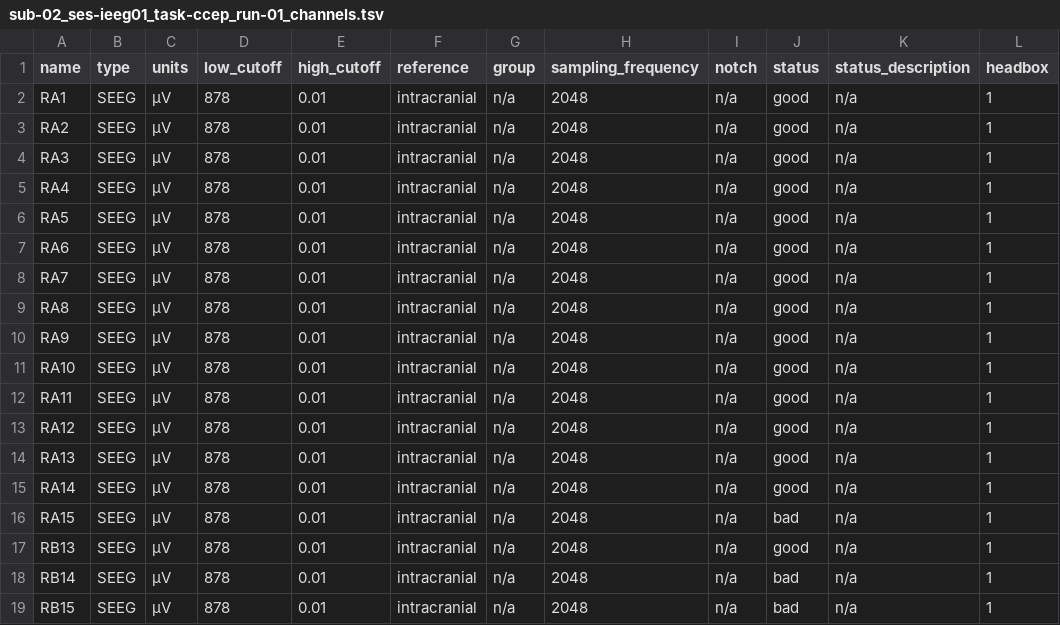
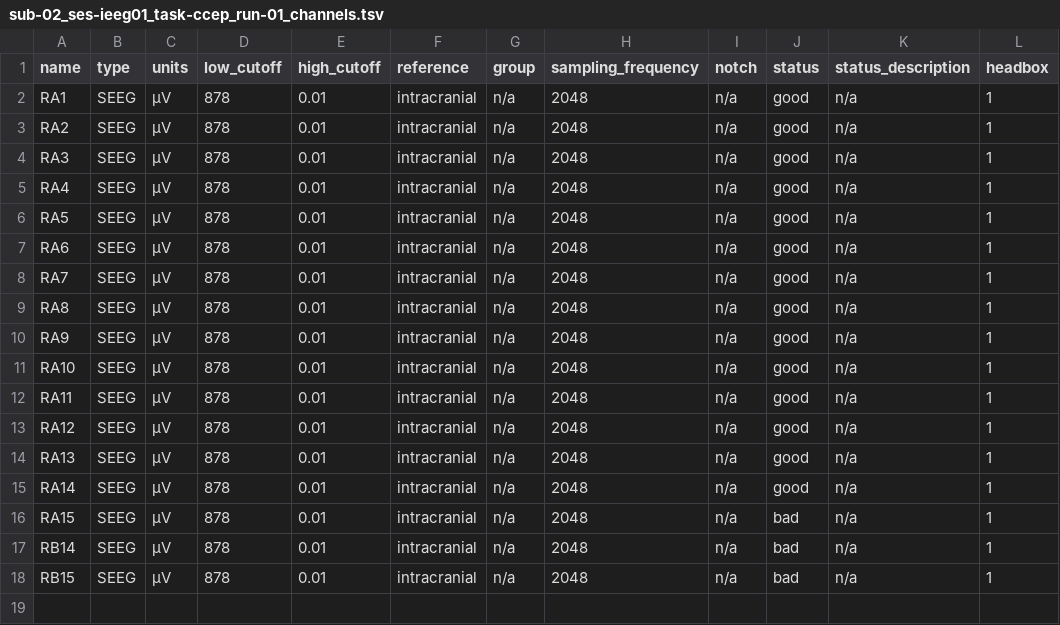
Before and after one commit to sccn/iEEGLAB, a TSV file: tutorial/seeg/sub-02_ses-ieeg01_task-ccep_run-01_channels.tsv, drawn as a sheet.

```diff
--- a/tutorial/seeg/sub-02_ses-ieeg01_task-ccep_run-01_channels.tsv
+++ b/tutorial/seeg/sub-02_ses-ieeg01_task-ccep_run-01_channels.tsv
@@ -16,3 +16,2 @@ RA14	SEEG	µV	878	0.01	intracranial	n/a	2048	n/a	good	n/a	1
 RA15	SEEG	µV	878	0.01	intracranial	n/a	2048	n/a	bad	n/a	1
-RB13	SEEG	µV	878	0.01	intracranial	n/a	2048	n/a	good	n/a	1
 RB14	SEEG	µV	878	0.01	intracranial	n/a	2048	n/a	bad	n/a	1
```
Also changed, not shown: tutorial/seeg/sub-02_ses-ieeg01_electrodes.tsv, 32 other files.
